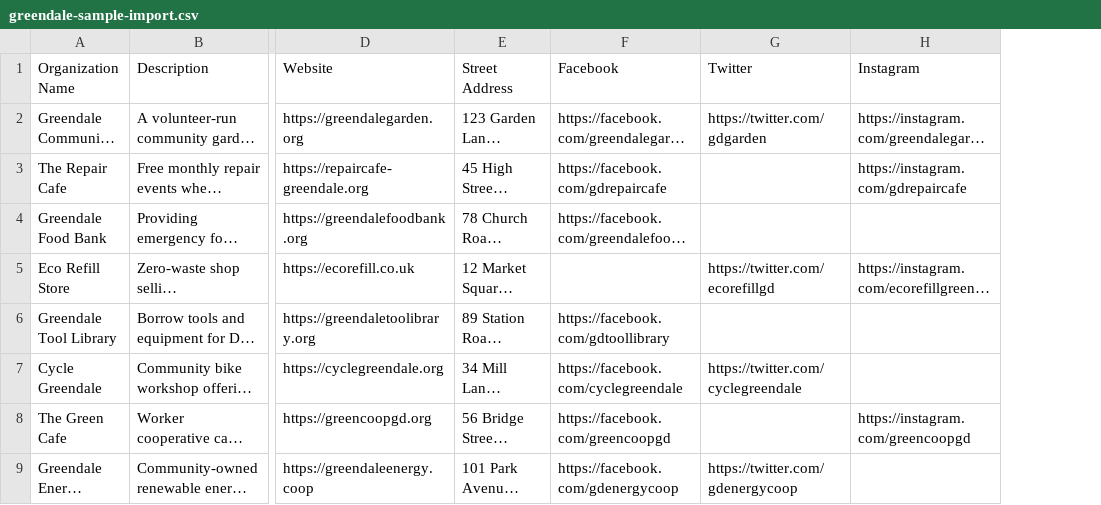
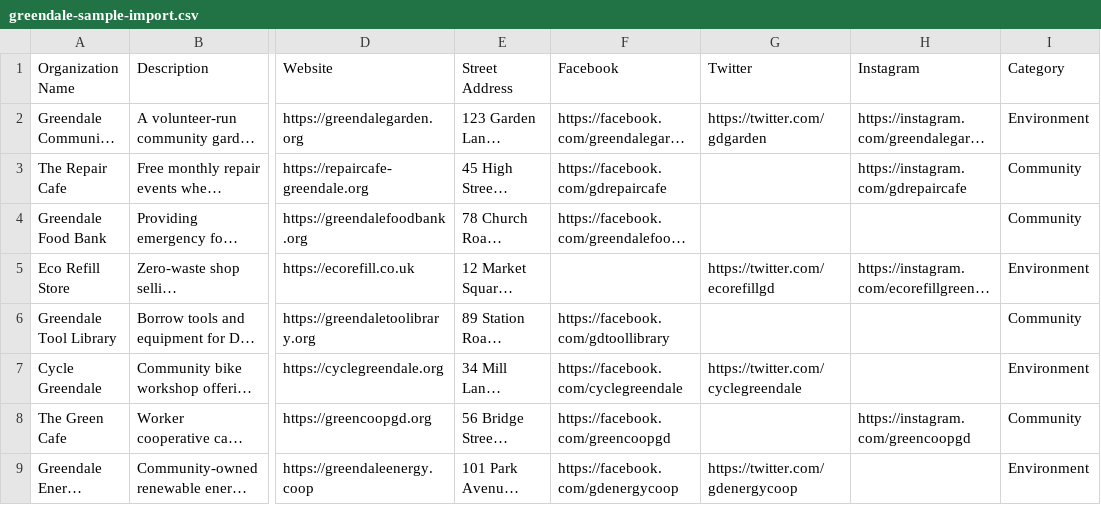
Before and after one commit to ResilienceWeb/resilience-web, a CSV file: docs/sample-data/greendale-sample-import.csv, drawn as a sheet; only a part is shown, gaps mark what is left out; long unchanged cells end in …; the diff names each change by its address in the sheet, - before the commit and + after, or states it on an @@ line.

Commit message:
Update CSV importer to support category mapping (#429)

```diff
--- a/docs/sample-data/greendale-sample-import.csv
+++ b/docs/sample-data/greendale-sample-import.csv
+column I (Category), rows 2-9: Environment | Community | Community | Environment | Community | Environment | Community | Environment
```
Also changed, not shown: 5 other files.
